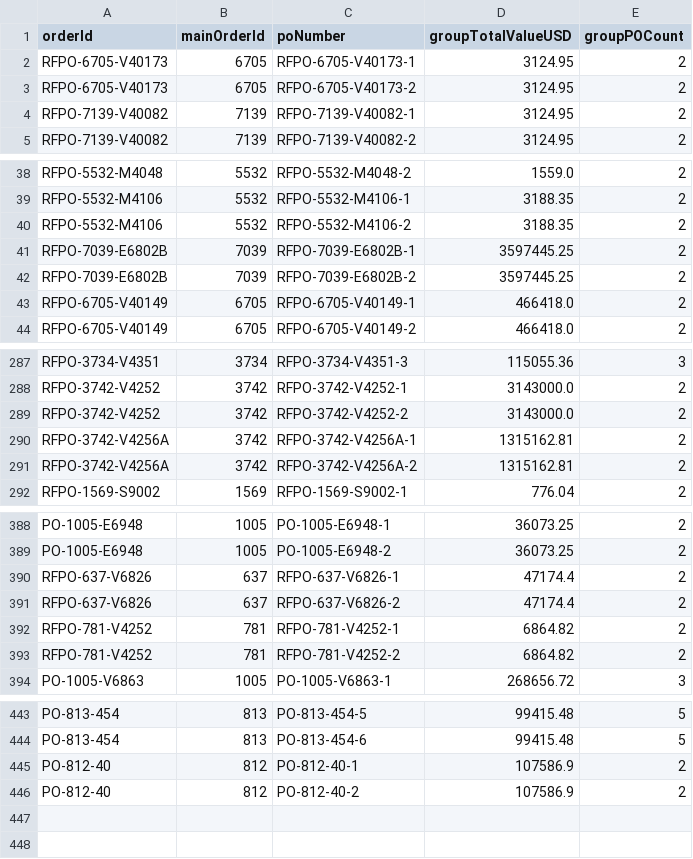
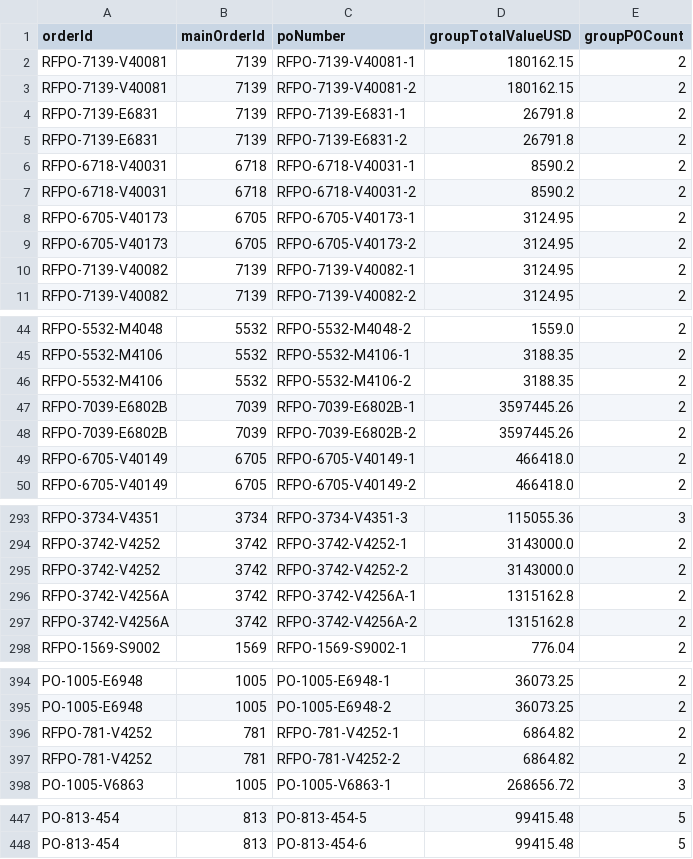
Before and after one commit to sajeshvs/mvl, a CSV file: v9/csv-exports/30_CO_Expanded_POs.csv, drawn as a sheet; only a part is shown, gaps mark what is left out.

```diff
--- a/v9/csv-exports/30_CO_Expanded_POs.csv
+++ b/v9/csv-exports/30_CO_Expanded_POs.csv
@@ -1,2 +1,8 @@
 orderId,mainOrderId,poNumber,groupTotalValueUSD,groupPOCount
+RFPO-7139-V40081,7139,RFPO-7139-V40081-1,180162.15,2
+RFPO-7139-V40081,7139,RFPO-7139-V40081-2,180162.15,2
+RFPO-7139-E6831,7139,RFPO-7139-E6831-1,26791.8,2
+RFPO-7139-E6831,7139,RFPO-7139-E6831-2,26791.8,2
+RFPO-6718-V40031,6718,RFPO-6718-V40031-1,8590.2,2
+RFPO-6718-V40031,6718,RFPO-6718-V40031-2,8590.2,2
 RFPO-6705-V40173,6705,RFPO-6705-V40173-1,3124.95,2
@@ -40,4 +46,4 @@ RFPO-5532-M4106,5532,RFPO-5532-M4106-1,3188.35,2
 RFPO-5532-M4106,5532,RFPO-5532-M4106-2,3188.35,2
-RFPO-7039-E6802B,7039,RFPO-7039-E6802B-1,3597445.25,2
-RFPO-7039-E6802B,7039,RFPO-7039-E6802B-2,3597445.25,2
+RFPO-7039-E6802B,7039,RFPO-7039-E6802B-1,3597445.26,2
+RFPO-7039-E6802B,7039,RFPO-7039-E6802B-2,3597445.26,2
 RFPO-6705-V40149,6705,RFPO-6705-V40149-1,466418.0,2
@@ -289,4 +295,4 @@ RFPO-3742-V4252,3742,RFPO-3742-V4252-1,3143000.0,2
 RFPO-3742-V4252,3742,RFPO-3742-V4252-2,3143000.0,2
-RFPO-3742-V4256A,3742,RFPO-3742-V4256A-1,1315162.81,2
-RFPO-3742-V4256A,3742,RFPO-3742-V4256A-2,1315162.81,2
+RFPO-3742-V4256A,3742,RFPO-3742-V4256A-1,1315162.8,2
+RFPO-3742-V4256A,3742,RFPO-3742-V4256A-2,1315162.8,2
 RFPO-1569-S9002,1569,RFPO-1569-S9002-1,776.04,2
@@ -389,4 +395,2 @@ PO-1005-E6948,1005,PO-1005-E6948-1,36073.25,2
 PO-1005-E6948,1005,PO-1005-E6948-2,36073.25,2
-RFPO-637-V6826,637,RFPO-637-V6826-1,47174.4,2
-RFPO-637-V6826,637,RFPO-637-V6826-2,47174.4,2
 RFPO-781-V4252,781,RFPO-781-V4252-1,6864.82,2
@@ -444,3 +448 @@ PO-813-454,813,PO-813-454-5,99415.48,5
 PO-813-454,813,PO-813-454-6,99415.48,5
-PO-812-40,812,PO-812-40-1,107586.9,2
-PO-812-40,812,PO-812-40-2,107586.9,2
```
Also changed, not shown: v9/csv-exports/02_GSA_Summary.csv, v9/csv-exports/10_GSA_Change_Order_Details.csv, 16 other files.
